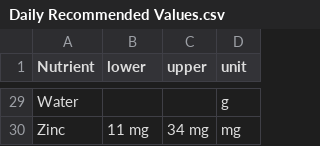
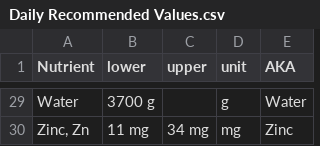
Before and after one commit to TravisDart/nutritionally-complete-foods, a CSV file: Daily Recommended Values.csv, drawn as a sheet; only a part is shown, gaps mark what is left out; the diff covers the shown part only; the diff names each change by its address in the sheet, - before the commit and + after, or states it on an @@ line.

```diff
--- a/Daily Recommended Values.csv
+++ b/Daily Recommended Values.csv
+column E (AKA), rows 29-30: Water | Zinc
-B29 (lower): (empty)
+B29 (lower): 3700 g
-A30 (Nutrient): Zinc
+A30 (Nutrient): Zinc, Zn
```
Also changed, not shown: 10 added rows, 10 removed rows and 12 edited cells elsewhere in this file, Foods.csv, 5 other files.
